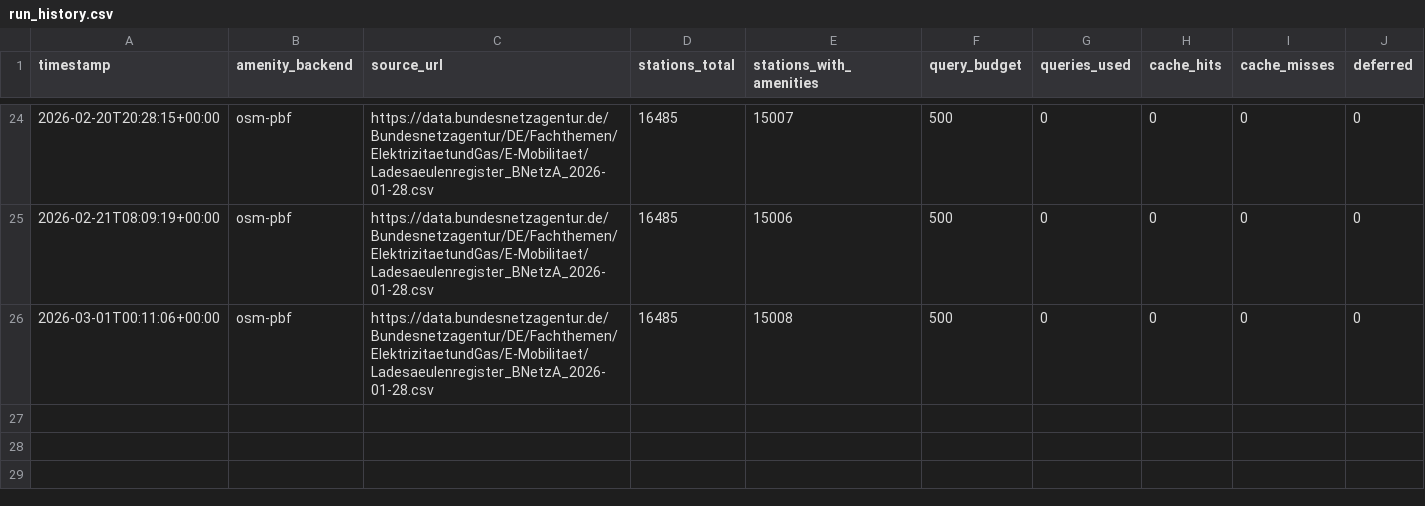
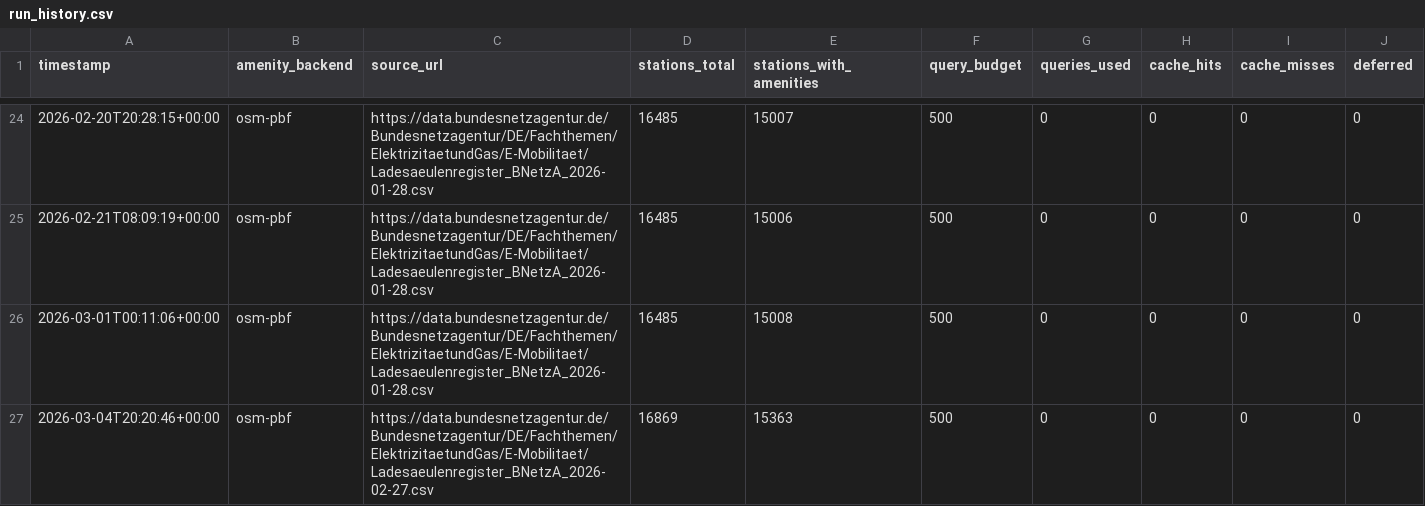
Before and after one commit to BeSchu27/woladen.de, a CSV file: data/run_history.csv, drawn as a sheet; only a part is shown, gaps mark what is left out; the diff names each change by its address in the sheet, - before the commit and + after, or states it on an @@ line.

```diff
--- a/data/run_history.csv
+++ b/data/run_history.csv
+row 27: 2026-03-04T20:20:46+00:00 | osm-pbf | https://data.bundesnetzagentur.de/Bundesnetzagentur/DE/Fachthemen/ElektrizitaetundGas/E-Mobilitaet/Ladesaeulenregister_BNetzA_2026-02-27.csv | 16869 | 15363 | 500 | 0 | 0 | 0 | 0
```
Also changed, not shown: 6 other files.
